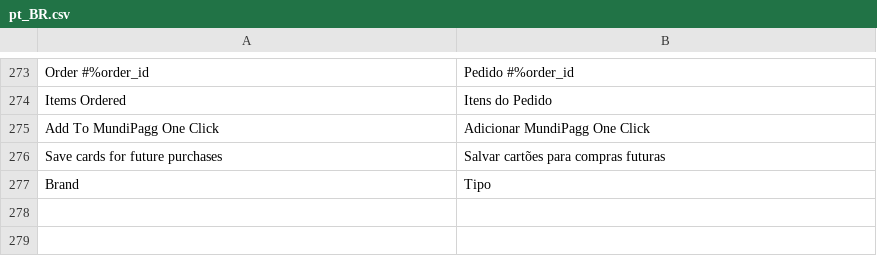
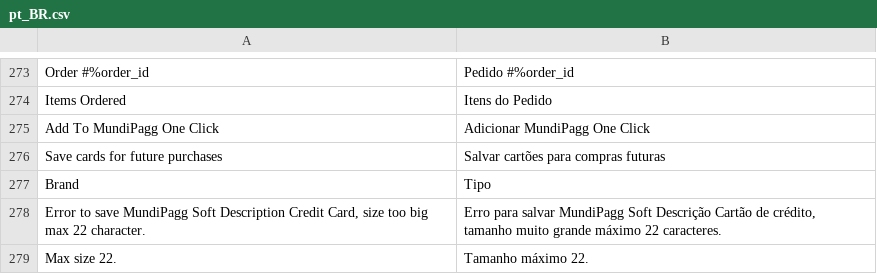
Before and after one commit to pagarme/magento2, a CSV file: i18n/pt_BR.csv, drawn as a sheet; only a part is shown, gaps mark what is left out.

```diff
--- a/i18n/pt_BR.csv
+++ b/i18n/pt_BR.csv
@@ -277 +277,3 @@
 "Brand","Tipo"
+"Error to save MundiPagg Soft Description Credit Card, size too big max 22 character.","Erro para salvar MundiPagg Soft Descrição Cartão de crédito, tamanho muito grande máximo 22 caracteres."
+"Max size 22.","Tamanho máximo 22."
```
Also changed, not shown: 29 other files.
